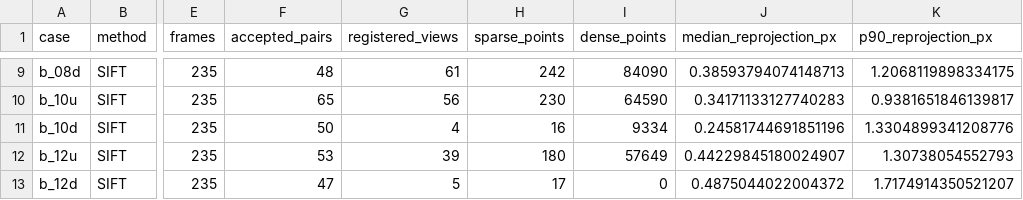
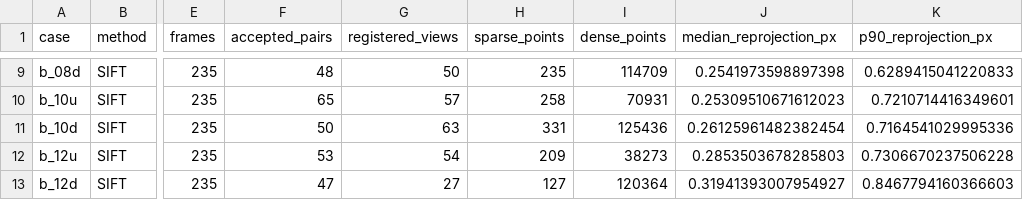
Before and after one commit to TiernanScullyISE/cs6524-lab3-group02, a CSV file: assets/latex/sensitivity.csv, drawn as a sheet; only a part is shown, gaps mark what is left out; the diff covers the shown part only; the diff names each change by its address in the sheet, - before the commit and + after, or states it on an @@ line.

```diff
--- a/assets/latex/sensitivity.csv
+++ b/assets/latex/sensitivity.csv
-G9 (registered_views): 61
+G9 (registered_views): 50
-H9 (sparse_points): 242
+H9 (sparse_points): 235
-I9 (dense_points): 84090
+I9 (dense_points): 114709
-J9 (median_reprojection_px): 0.38593794074148713
+J9 (median_reprojection_px): 0.2541973598897398
-K9 (p90_reprojection_px): 1.2068119898334175
+K9 (p90_reprojection_px): 0.6289415041220833
-G10 (registered_views): 56
+G10 (registered_views): 57
-H10 (sparse_points): 230
+H10 (sparse_points): 258
-I10 (dense_points): 64590
+I10 (dense_points): 70931
-J10 (median_reprojection_px): 0.34171133127740283
+J10 (median_reprojection_px): 0.25309510671612023
-K10 (p90_reprojection_px): 0.9381651846139817
+K10 (p90_reprojection_px): 0.7210714416349601
-G11 (registered_views): 4
+G11 (registered_views): 63
-H11 (sparse_points): 16
+H11 (sparse_points): 331
-I11 (dense_points): 9334
+I11 (dense_points): 125436
-J11 (median_reprojection_px): 0.24581744691851196
+J11 (median_reprojection_px): 0.26125961482382454
-K11 (p90_reprojection_px): 1.3304899341208776
+K11 (p90_reprojection_px): 0.7164541029995336
-G12 (registered_views): 39
+G12 (registered_views): 54
-H12 (sparse_points): 180
+H12 (sparse_points): 209
-I12 (dense_points): 57649
+I12 (dense_points): 38273
-J12 (median_reprojection_px): 0.44229845180024907
+J12 (median_reprojection_px): 0.2853503678285803
-K12 (p90_reprojection_px): 1.30738054552793
+K12 (p90_reprojection_px): 0.7306670237506228
-G13 (registered_views): 5
+G13 (registered_views): 27
-H13 (sparse_points): 17
+H13 (sparse_points): 127
-I13 (dense_points): 0
+I13 (dense_points): 120364
-J13 (median_reprojection_px): 0.4875044022004372
+J13 (median_reprojection_px): 0.31941393007954927
-K13 (p90_reprojection_px): 1.7174914350521207
+K13 (p90_reprojection_px): 0.8467794160366603
```
Also changed, not shown: 29 edited cells elsewhere in this file, 9 other files.
